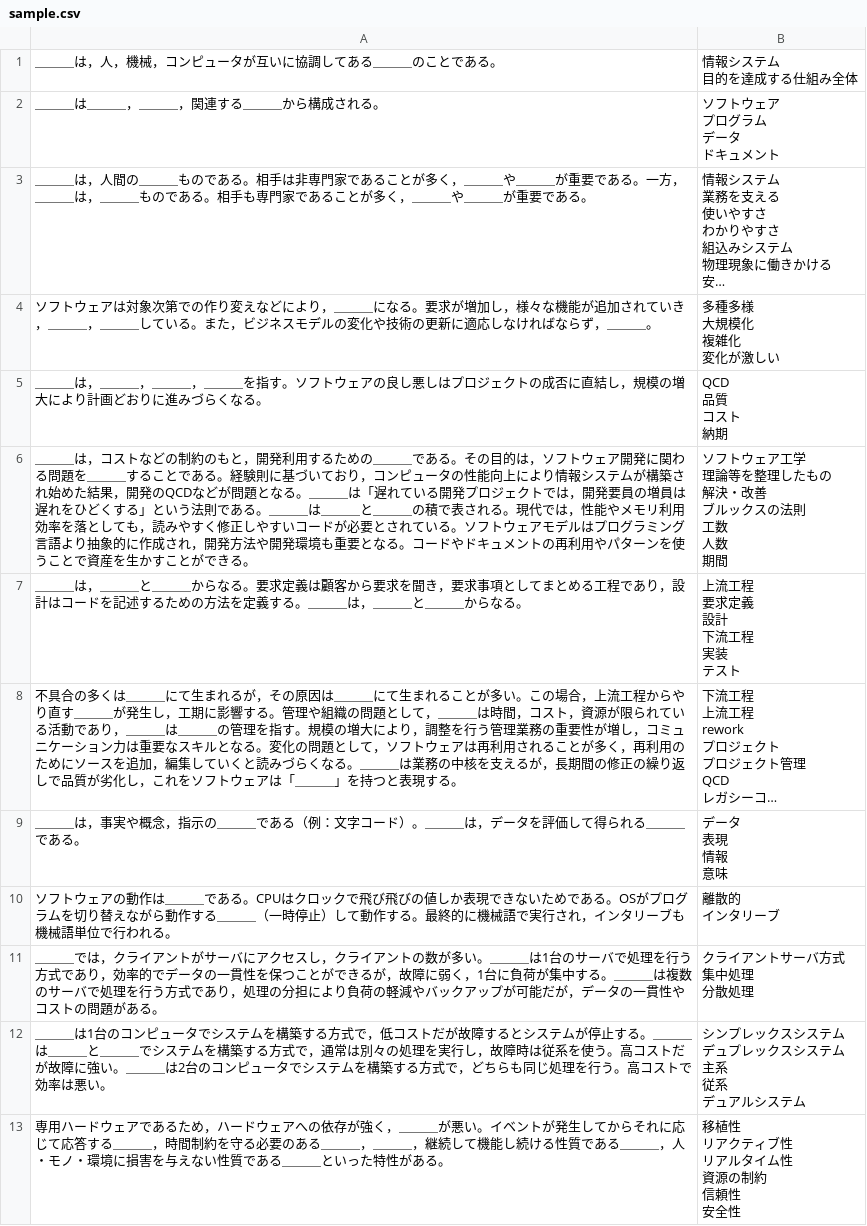
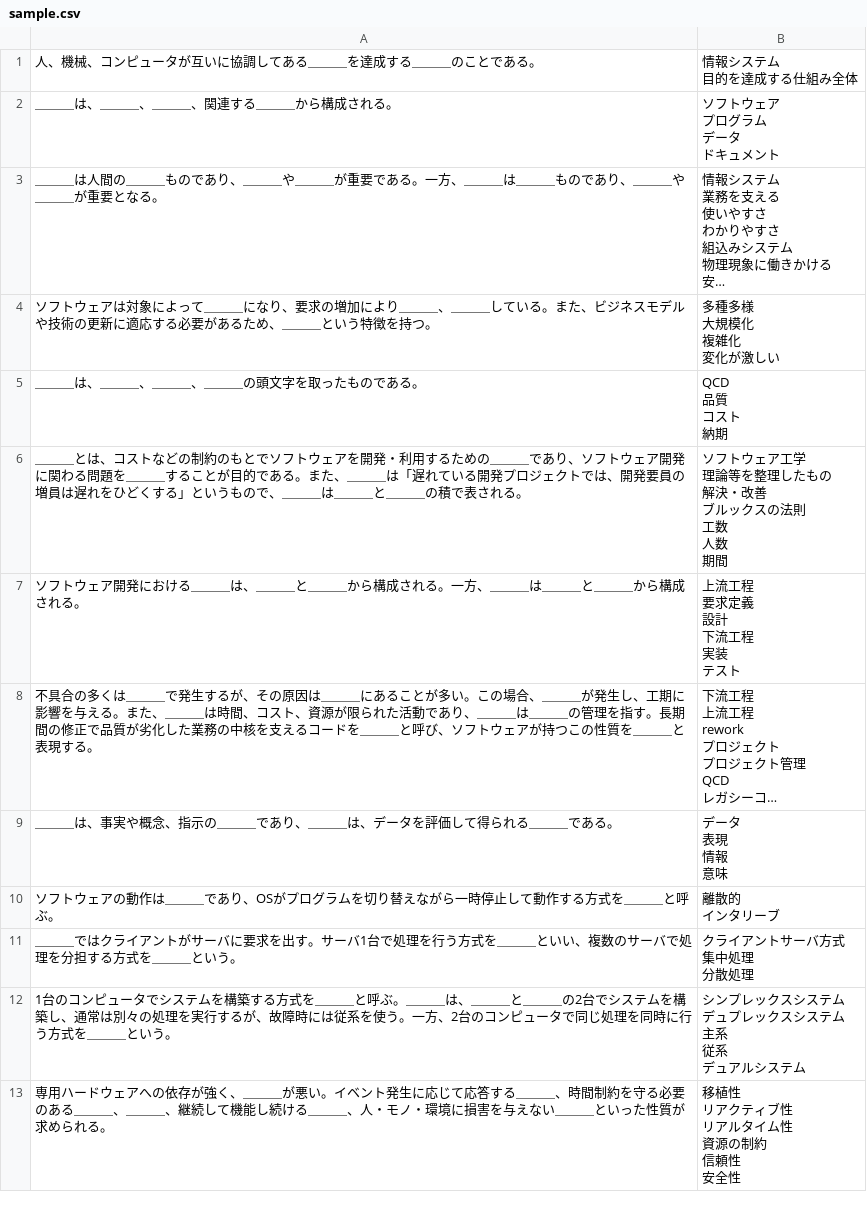
Before and after one commit to sankaku789/FlowCloze, a CSV file: sample/sample.csv, drawn as a sheet; only a part is shown; long unchanged cells end in …; the diff covers the shown part only; the diff names each change by its address in the sheet, - before the commit and + after, or states it on an @@ line.

```diff
--- a/sample/sample.csv
+++ b/sample/sample.csv
-A1: ＿＿＿は，人，機械，コンピュータが互いに協調してある＿＿＿のことである。
+A1: 人、機械、コンピュータが互いに協調してある＿＿＿を達成する＿＿＿のことである。
-A2: ＿＿＿は＿＿＿，＿＿＿，関連する＿＿＿から構成される。
+A2: ＿＿＿は、＿＿＿、＿＿＿、関連する＿＿＿から構成される。
-A3: ＿＿＿は，人間の＿＿＿ものである。相手は非専門家であることが多く，＿＿＿や＿＿＿が重要である。一方，＿＿＿は，＿＿＿ものである。相手も専門家であることが多く，＿＿＿や＿＿＿が重要である。
+A3: ＿＿＿は人間の＿＿＿ものであり、＿＿＿や＿＿＿が重要である。一方、＿＿＿は＿＿＿ものであり、＿＿＿や＿＿＿が重要となる。
-A4: …アは対象次第での作り変えなどにより，＿＿＿になる。要求が増加し，様々な機能が追加されていき，＿＿＿，＿＿＿している。また，ビジネスモデルの変化や技術の更新に適応しなければならず，＿＿＿。
+A4: …アは対象によって＿＿＿になり、要求の増加により＿＿＿、＿＿＿している。また、ビジネスモデルや技術の更新に適応する必要があるため、＿＿＿という特徴を持つ。
-A5: ＿＿＿は，＿＿＿，＿＿＿，＿＿＿を指す。ソフトウェアの良し悪しはプロジェクトの成否に直結し，規模の増大により計画どおりに進みづらくなる。
+A5: ＿＿＿は、＿＿＿、＿＿＿、＿＿＿の頭文字を取ったものである。
-A6: ＿＿＿は，コストなどの制約のもと，開発利用するための＿＿＿である。その目的は，ソフトウェア開発に関わる問題を＿＿＿することである。経験則に基づいており，コンピュータの性能向上により情報システムが構築され始めた結果，開発のQCDなどが問題となる。＿＿＿は「遅れている開発プロジェクトでは，開発要員の増員は遅れをひどくする」という法則である。＿＿＿は＿＿＿と＿＿＿の積で表される。現代では，性能やメモリ利用効率を落としても，読みやすく修正しやすいコードが必要とされている。ソフトウェアモデルはプログラミング言語より抽象的に作成され，開発方法や開発環境も重要となる。コードやドキュメントの再利用やパターンを使うことで資産を生かすことができる。
+A6: ＿＿＿とは、コストなどの制約のもとでソフトウェアを開発・利用するための＿＿＿であり、ソフトウェア開発に関わる問題を＿＿＿することが目的である。また、＿＿＿は「遅れている開発プロジェクトでは、開発要員の増員は遅れをひどくする」というもので、＿＿＿は＿＿＿と＿＿＿の積で表される。
-A7: ＿＿＿は，＿＿＿と＿＿＿からなる。要求定義は顧客から要求を聞き，要求事項としてまとめる工程であり，設計はコードを記述するための方法を定義する。＿＿＿は，＿＿＿と＿＿＿からなる。
+A7: ソフトウェア開発における＿＿＿は、＿＿＿と＿＿＿から構成される。一方、＿＿＿は＿＿＿と＿＿＿から構成される。
-A8: …は＿＿＿にて生まれるが，その原因は＿＿＿にて生まれることが多い。この場合，上流工程からやり直す＿＿＿が発生し，工期に影響する。管理や組織の問題として，＿＿＿は時間，コスト，資源が限られている活動であり，＿＿＿は＿＿＿の管理を指す。規模の増大により，調整を行う管理業務の重要性が増し，コミュニケーション力は重要なスキルとなる。変化の問題として，ソフトウェアは再利用されることが多く，再利用のためにソースを追加，編集していくと読みづらくなる。＿＿＿は業務の中核を支えるが，長期間の修正の繰り返しで品質が劣化し，これをソフトウェアは「＿＿＿」を持つと表現す…
+A8: …は＿＿＿で発生するが、その原因は＿＿＿にあることが多い。この場合、＿＿＿が発生し、工期に影響を与える。また、＿＿＿は時間、コスト、資源が限られた活動であり、＿＿＿は＿＿＿の管理を指す。長期間の修正で品質が劣化した業務の中核を支えるコードを＿＿＿と呼び、ソフトウェアが持つこの性質を＿＿＿と表現す…
-A9: ＿＿＿は，事実や概念，指示の＿＿＿である（例：文字コード）。＿＿＿は，データを…
+A9: ＿＿＿は、事実や概念、指示の＿＿＿であり、＿＿＿は、データを…
-A10: …＿＿である。CPUはクロックで飛び飛びの値しか表現できないためである。OSがプログラムを切り替えながら動作する＿＿＿（一時停止）して動作する。最終的に機械語で実行され，インタリーブも機械語単位で行われる。
+A10: …＿＿であり、OSがプログラムを切り替えながら一時停止して動作する方式を＿＿＿と呼ぶ。
-A11: …＿＿では，クライアントがサーバにアクセスし，クライアントの数が多い。＿＿＿は1台のサーバで処理を行う方式であり，効率的でデータの一貫性を保つことができるが，故障に弱く，1台に負荷が集中する。＿＿＿は複数のサーバで処理を行う方式であり，処理の分担により負荷の軽減やバックアップが可能だが，データの一貫性やコストの問題がある。
+A11: …＿＿ではクライアントがサーバに要求を出す。サーバ1台で処理を行う方式を＿＿＿といい、複数のサーバで処理を分担する方式を＿＿＿という。
-A12: ＿＿＿は1台のコンピュータでシステムを構築する方式で，低コストだが故障するとシステムが停止する。＿＿＿は＿＿＿と＿＿＿でシステムを構築する方式で，通常は別々の処理を実行し，故障時は従系を使う。高コストだが故障に強い。＿＿＿は2台のコンピュータでシステムを構築する方式で，どちらも同じ処理を行う。高コストで効率は悪い。
+A12: 1台のコンピュータでシステムを構築する方式を＿＿＿と呼ぶ。＿＿＿は、＿＿＿と＿＿＿の2台でシステムを構築し、通常は別々の処理を実行するが、故障時には従系を使う。一方、2台のコンピュータで同じ処理を同時に行う方式を＿＿＿という。
-A13: …ドウェアであるため，ハードウェアへの依存が強く，＿＿＿が悪い。イベントが発生してからそれに応じて応答する＿＿＿，時間制約を守る必要のある＿＿＿，＿＿＿，継続して機能し続ける性質である＿＿＿，人・モノ・環境に損害を与えない性質である＿＿＿といった特性がある。
+A13: …ドウェアへの依存が強く、＿＿＿が悪い。イベント発生に応じて応答する＿＿＿、時間制約を守る必要のある＿＿＿、＿＿＿、継続して機能し続ける＿＿＿、人・モノ・環境に損害を与えない＿＿＿といった性質が求められる。
```
Also changed, not shown: 1 added row, 1 removed row and 11 edited cells elsewhere in this file, 6 other files.
